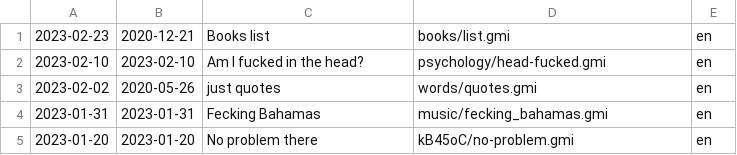
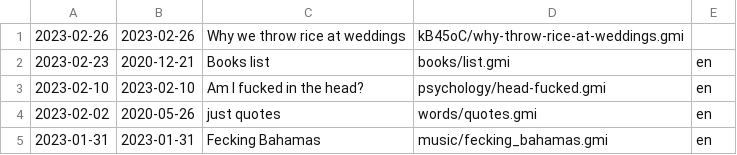
Before and after one commit to siiky/siiky.github.io, a TSV file: site-meta.tsv, drawn as a sheet; only a part is shown; the shorter side is filled out with more unchanged rows; the diff names each change by its address in the sheet, - before the commit and + after, or states it on an @@ line.

```diff
--- a/site-meta.tsv
+++ b/site-meta.tsv
+row 1: 2023-02-26 | 2023-02-26 | Why we throw rice at weddings | kB45oC/why-throw-rice-at-weddings.gmi
```
Also changed, not shown: wiki-meta.tsv, 26 other files.
